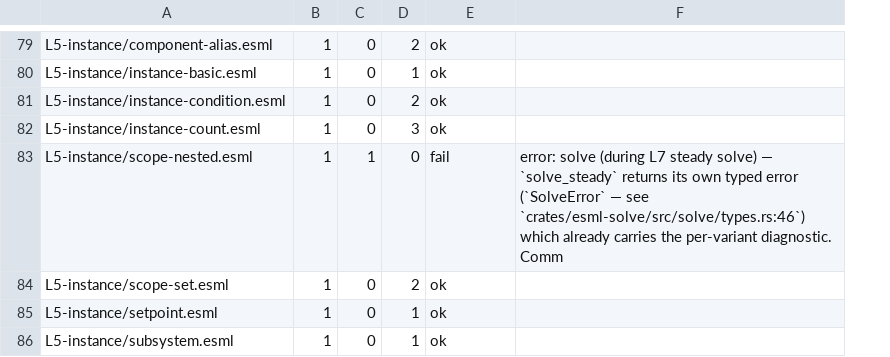
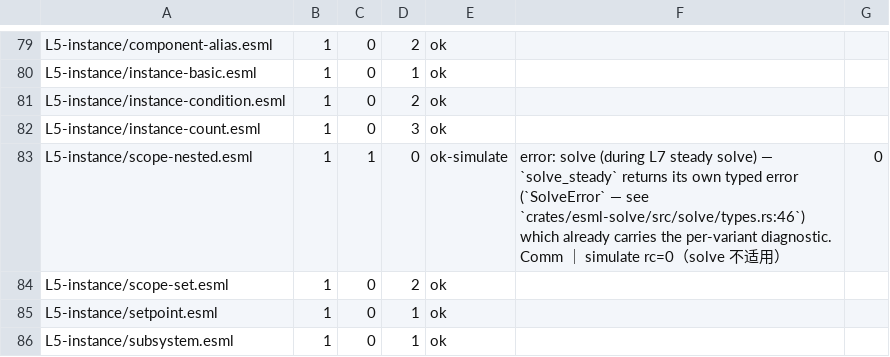
Before and after one commit to ai4energy/esml-language, a TSV file: tools/solve-smoke.tsv, drawn as a sheet; only a part is shown, gaps mark what is left out; removed rows and columns are numbered as before the commit, all else as after; the diff covers the shown part only; the diff names each change by its address in the sheet, - before the commit and + after, or states it on an @@ line.

Commit message:
W52 续：solve-fail 27 件逐件 esml simulate 复测，台账加 simulate_rc 列与 ok-simulate 值域
- 离散/时钟件等 6 件 simulate rc=0（solve 稳态不适用）改记 ok-simulate：
  clock-functions / clock-sample / reset-transition / when-reinit /
  members-composite / scope-nested
- fail 只留 solve 与 simulate 双红件：27 -> 21
- 头部汇总重算：共 158 行 / ok 127 / ok-simulate 6 / na 4 / fail 21
- 口径、判据、超时（120 s/件）与首轮一致；只改台账，未动任何示例

```diff
--- a/tools/solve-smoke.tsv
+++ b/tools/solve-smoke.tsv
-column F, row 83: error: solve (during L7 steady solve) — `solve_steady` returns its own typed error (`SolveError` — see `crates/esml-solve/src/solve/types.rs:46`) which already carries the per-variant diagnostic. Comm
+column F, row 83: error: solve (during L7 steady solve) — `solve_steady` returns its own typed error (`SolveError` — see `crates/esml-solve/src/solve/types.rs:46`) which already carries the per-variant diagnostic. Comm ｜ simulate rc=0（solve 不适用）
+column G, row 83: 0
-E83: fail
+E83: ok-simulate
```
Also changed, not shown: 9 edited cells elsewhere in this file.
